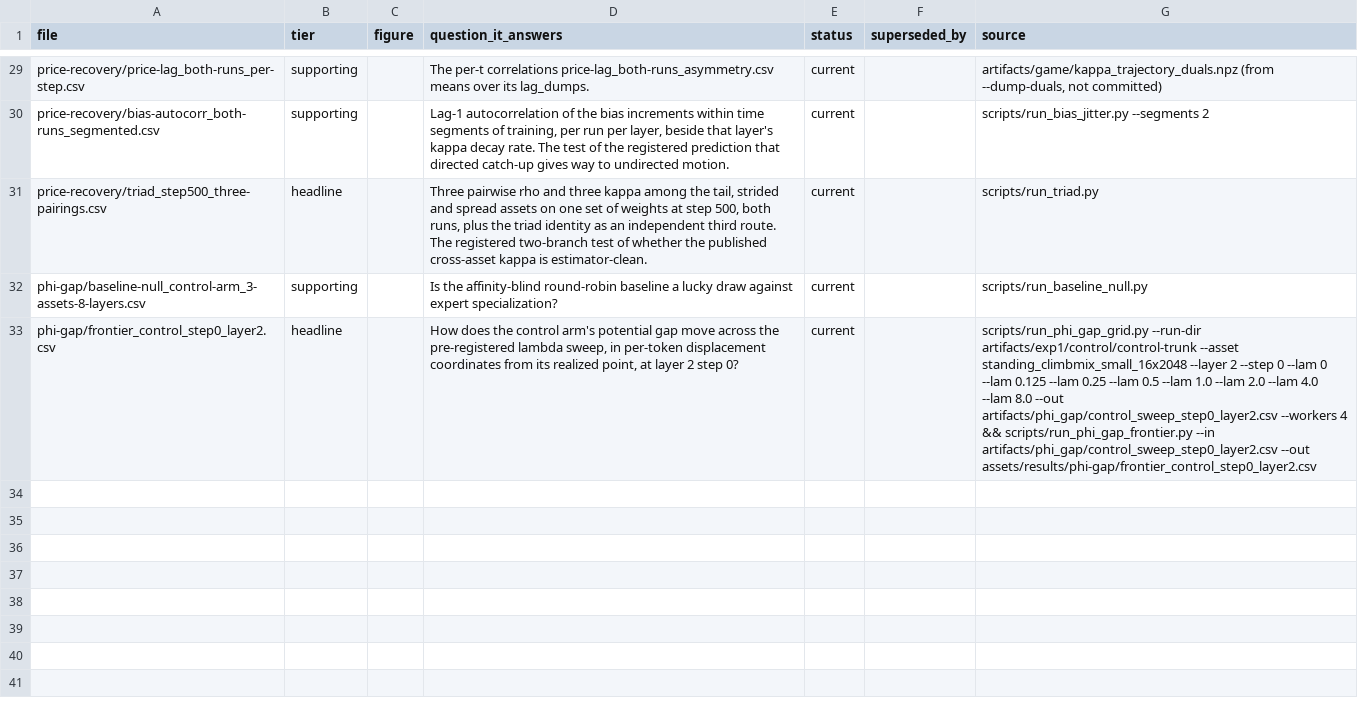
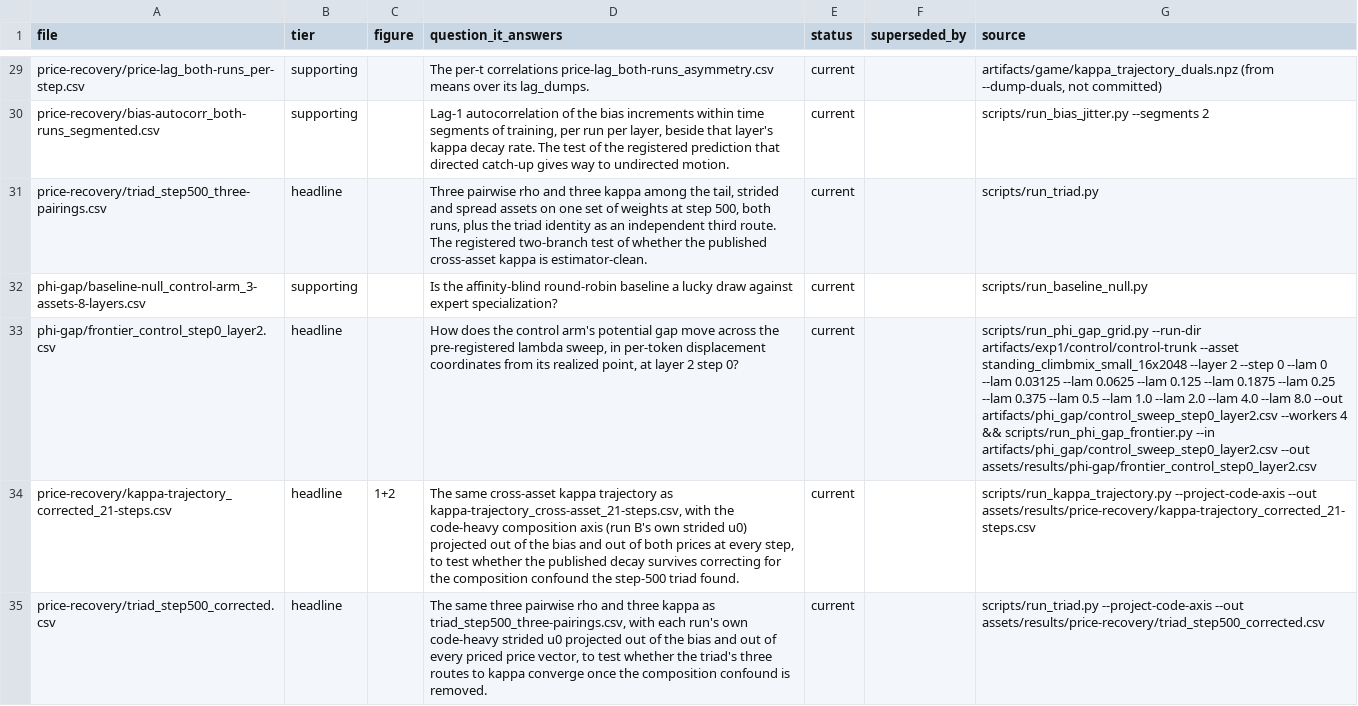
Before and after one commit to oberpierre/moe-congestion-routing, a CSV file: assets/results/MANIFEST.csv, drawn as a sheet; only a part is shown, gaps mark what is left out; the diff names each change by its address in the sheet, - before the commit and + after, or states it on an @@ line.

Commit message:
^ F Report the composition-corrected kappa

```diff
--- a/assets/results/MANIFEST.csv
+++ b/assets/results/MANIFEST.csv
-G33 (source): …0 --lam 0.125 --lam 0.25 --lam 0.5…
+G33 (source): …0 --lam 0.03125 --lam 0.0625 --lam 0.125 --lam 0.1875 --lam 0.25 --lam 0.375 --lam 0.5…
+row 34: price-recovery/kappa-trajectory_corrected_21-steps.csv | headline | 1+2 | The same cross-asset kappa trajectory as kappa-trajectory_cross-asset_21-steps.csv, with the code-heavy composition axis (run B's own strided u0) projected out of the bias and out of both prices at every step, to test whether the published decay survives correcting for the composition confound the step-500 triad found. | current |  | scripts/run_kappa_trajectory.py --project-code-axis --out assets/results/price-recovery/kappa-trajectory_corrected_21-steps.csv
+row 35: price-recovery/triad_step500_corrected.csv | headline |  | The same three pairwise rho and three kappa as triad_step500_three-pairings.csv, with each run's own code-heavy strided u0 projected out of the bias and out of every priced price vector, to test whether the triad's three routes to kappa converge once the composition confound is removed. | current |  | scripts/run_triad.py --project-code-axis --out assets/results/price-recovery/triad_step500_corrected.csv
```
Also changed, not shown: 2 other files.
